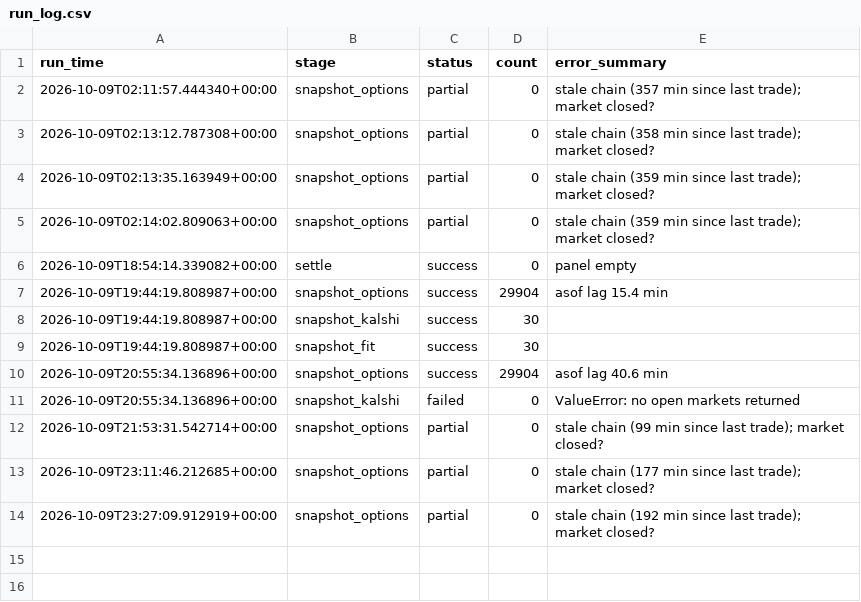
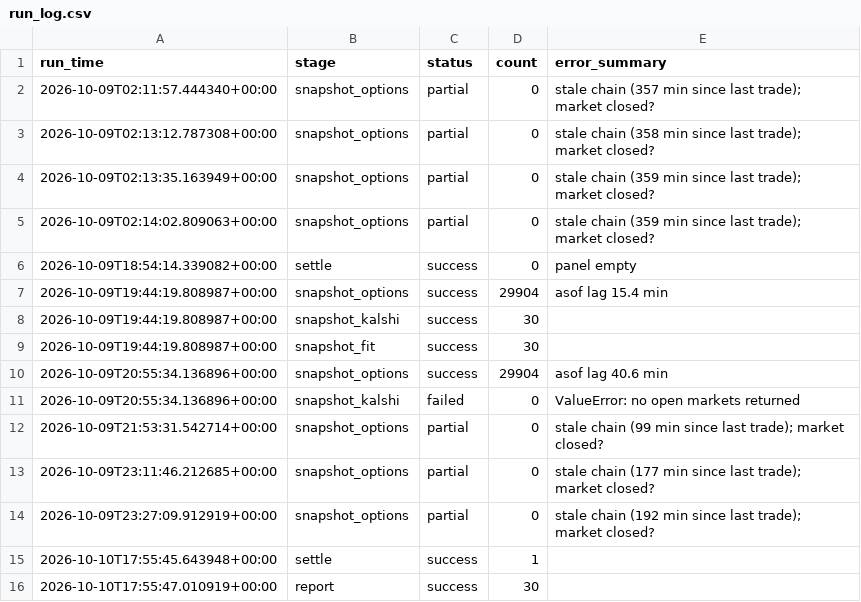
Before and after one commit to japark22/kalshi-mispricing-engine, a CSV file: data/run_log.csv, drawn as a sheet; the diff names each change by its address in the sheet, - before the commit and + after, or states it on an @@ line.

```diff
--- a/data/run_log.csv
+++ b/data/run_log.csv
+row 15: 2026-10-10T17:55:45.643948+00:00 | settle | success | 1
+row 16: 2026-10-10T17:55:47.010919+00:00 | report | success | 30
```
Also changed, not shown: 4 other files.
